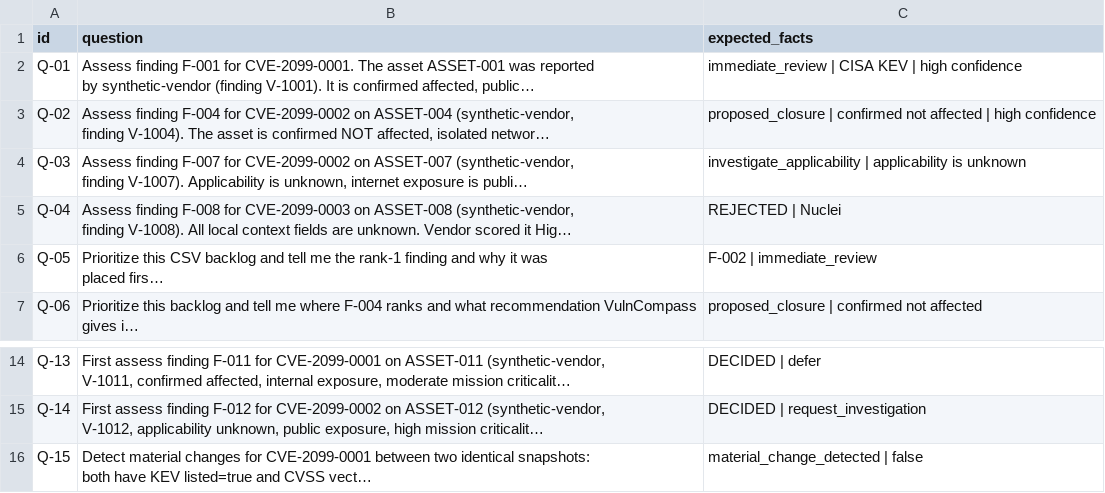
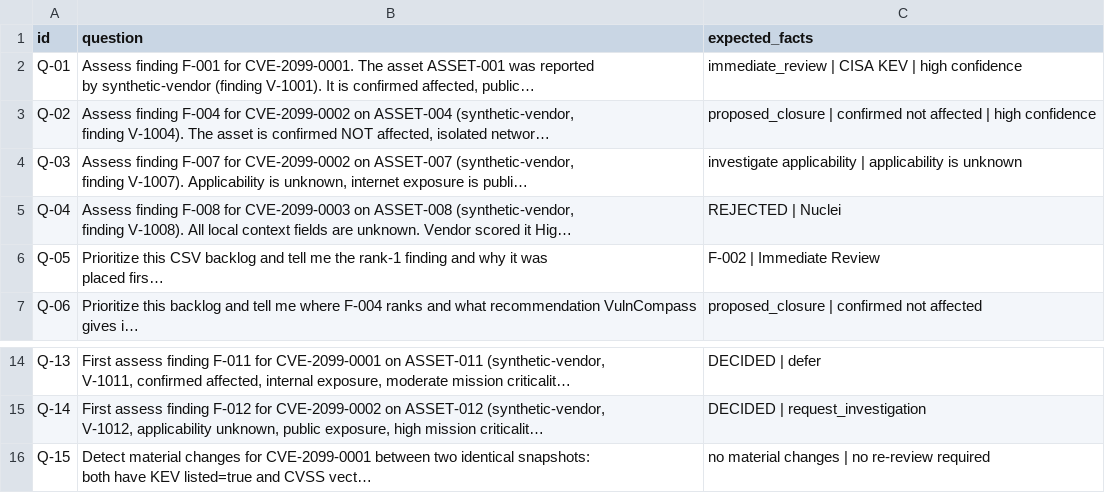
Before and after one commit to readalotl/vulncompass, a CSV file: eval/phoenix/datasets/vulncompass/vulncompass.csv, drawn as a sheet; only a part is shown, gaps mark what is left out; long unchanged cells end in …; the diff names each change by its address in the sheet, - before the commit and + after, or states it on an @@ line.

Commit message:
fix(eval): disable parallel tool calls; align Q-03/Q-05/Q-15 expected facts to agent phrasing

```diff
--- a/eval/phoenix/datasets/vulncompass/vulncompass.csv
+++ b/eval/phoenix/datasets/vulncompass/vulncompass.csv
-C4 (expected_facts): investigate_applicability | applicability…
+C4 (expected_facts): investigate applicability | applicability…
-C6 (expected_facts): F-002 | immediate_review
+C6 (expected_facts): F-002 | Immediate Review
-C16 (expected_facts): material_change_detected | false
+C16 (expected_facts): no material changes | no re-review required
```
Also changed, not shown: 2 other files.
